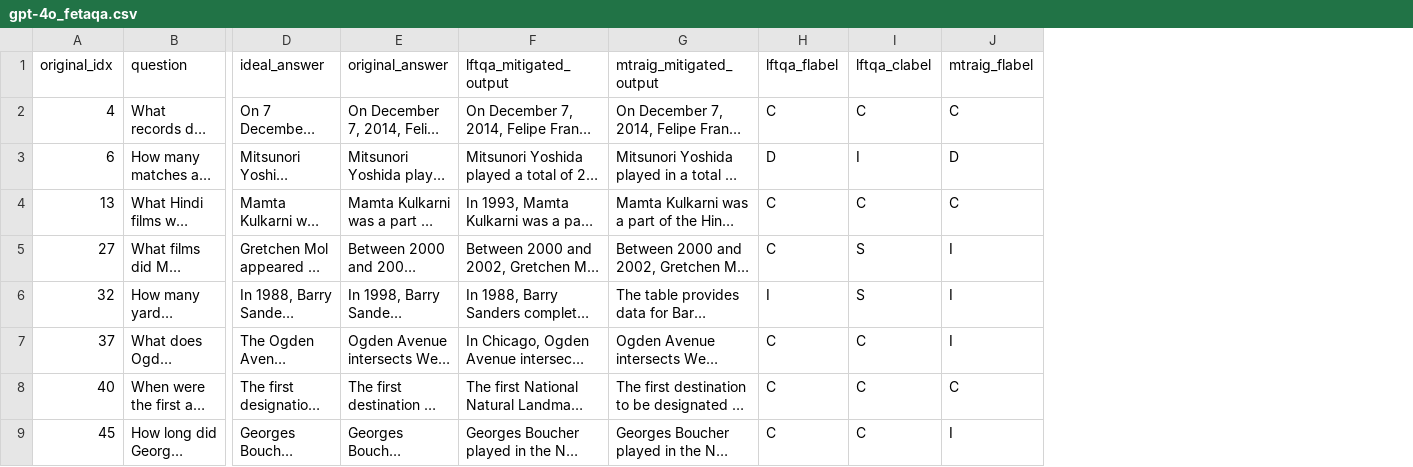
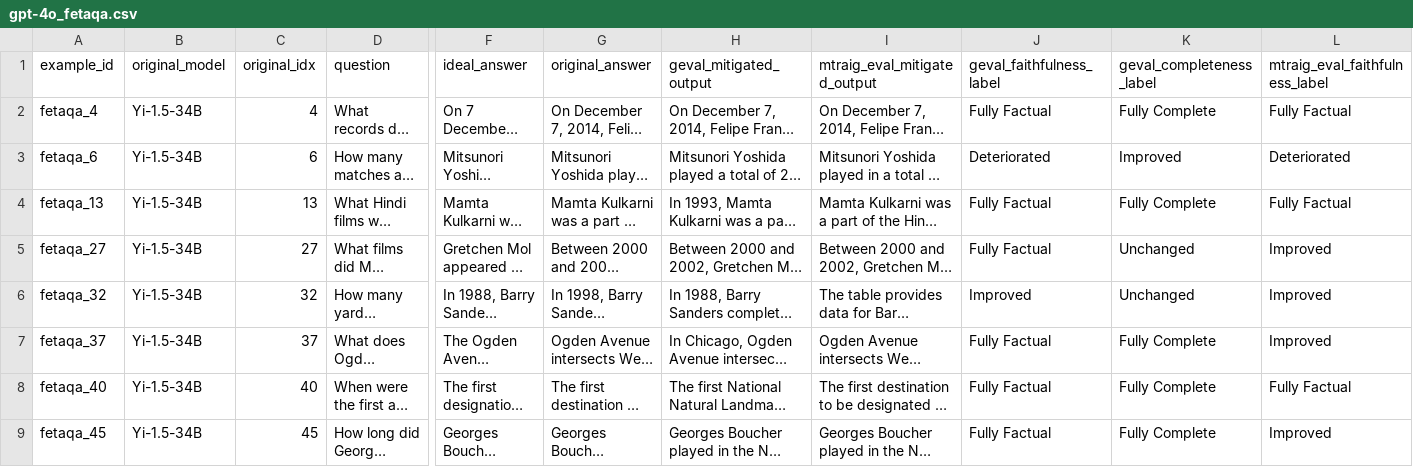
Before and after one commit to PradhumanT/paper-repo, a CSV file: human_mitigation_eval/annotated/annotator2/gpt-4o_fetaqa.csv, drawn as a sheet; only a part is shown, gaps mark what is left out; long unchanged cells end in …; removed rows and columns are numbered as before the commit, all else as after; the diff names each change by its address in the sheet, - before the commit and + after, or states it on an @@ line.

```diff
--- a/human_mitigation_eval/annotated/annotator2/gpt-4o_fetaqa.csv
+++ b/human_mitigation_eval/annotated/annotator2/gpt-4o_fetaqa.csv
+column A (example_id), rows 2-9: fetaqa_4 | fetaqa_6 | fetaqa_13 | fetaqa_27 | fetaqa_32 | fetaqa_37 | fetaqa_40 | fetaqa_45
+column B (original_model), rows 2-9: all Yi-1.5-34B
-column H (lftqa_flabel), rows 2-9: C | D | C | C | I | C | C | C
-column I (lftqa_clabel), rows 2-9: C | I | C | S | S | C | C | C
-column J (mtraig_flabel), rows 2-9: C | D | C | I | I | I | C | I
+column J (geval_faithfulness_label), rows 2-9: Fully Factual | Deteriorated | Fully Factual | Fully Factual | Improved | Fully Factual | Fully Factual | Fully Factual
+column K (geval_completeness_label), rows 2-9: Fully Complete | Improved | Fully Complete | Unchanged | Unchanged | Fully Complete | Fully Complete | Fully Complete
+column L (mtraig_eval_faithfulness_label), rows 2-9: Fully Factual | Deteriorated | Fully Factual | Improved | Improved | Improved | Fully Factual | Improved
-H1: lftqa_mitigated_output
+H1: geval_mitigated_output
-I1: mtraig_mitigated_output
+I1: mtraig_eval_mitigated_output
```
Also changed, not shown: human_mitigation_eval/annotated/annotator1/gpt-4o_fetaqa.csv, human_mitigation_eval/annotated/annotator1/gpt-4o_qtsumm.csv, 10 other files.
